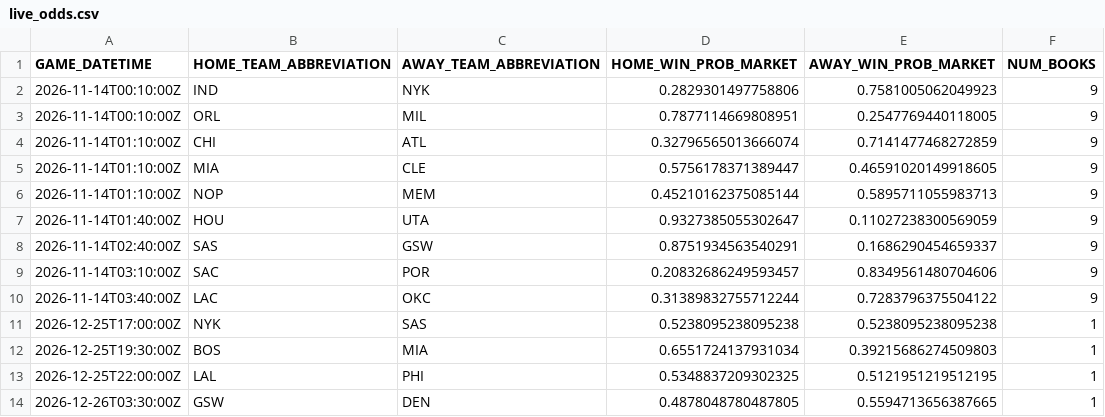
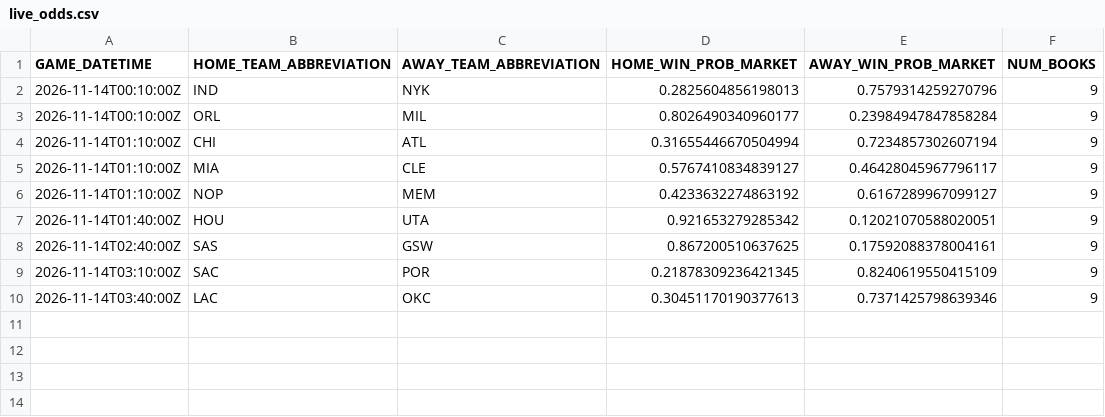
Before and after one commit to manavgupta26012-code/nba-predictor, a CSV file: data/live_odds.csv, drawn as a sheet.

```diff
--- a/data/live_odds.csv
+++ b/data/live_odds.csv
@@ -1,14 +1,10 @@
 GAME_DATETIME,HOME_TEAM_ABBREVIATION,AWAY_TEAM_ABBREVIATION,HOME_WIN_PROB_MARKET,AWAY_WIN_PROB_MARKET,NUM_BOOKS
-2026-11-14T00:10:00Z,IND,NYK,0.2829301497758806,0.7581005062049923,9
-2026-11-14T00:10:00Z,ORL,MIL,0.7877114669808951,0.2547769440118005,9
-2026-11-14T01:10:00Z,CHI,ATL,0.32796565013666074,0.7141477468272859,9
-2026-11-14T01:10:00Z,MIA,CLE,0.5756178371389447,0.46591020149918605,9
-2026-11-14T01:10:00Z,NOP,MEM,0.45210162375085144,0.5895711055983713,9
-2026-11-14T01:40:00Z,HOU,UTA,0.9327385055302647,0.11027238300569059,9
-2026-11-14T02:40:00Z,SAS,GSW,0.8751934563540291,0.1686290454659337,9
-2026-11-14T03:10:00Z,SAC,POR,0.20832686249593457,0.8349561480704606,9
-2026-11-14T03:40:00Z,LAC,OKC,0.31389832755712244,0.7283796375504122,9
-2026-12-25T17:00:00Z,NYK,SAS,0.5238095238095238,0.5238095238095238,1
-2026-12-25T19:30:00Z,BOS,MIA,0.6551724137931034,0.39215686274509803,1
-2026-12-25T22:00:00Z,LAL,PHI,0.5348837209302325,0.5121951219512195,1
-2026-12-26T03:30:00Z,GSW,DEN,0.4878048780487805,0.5594713656387665,1
+2026-11-14T00:10:00Z,IND,NYK,0.2825604856198013,0.7579314259270796,9
+2026-11-14T00:10:00Z,ORL,MIL,0.8026490340960177,0.23984947847858284,9
+2026-11-14T01:10:00Z,CHI,ATL,0.31655446670504994,0.7234857302607194,9
+2026-11-14T01:10:00Z,MIA,CLE,0.5767410834839127,0.46428045967796117,9
+2026-11-14T01:10:00Z,NOP,MEM,0.4233632274863192,0.6167289967099127,9
+2026-11-14T01:40:00Z,HOU,UTA,0.921653279285342,0.12021070588020051,9
+2026-11-14T02:40:00Z,SAS,GSW,0.867200510637625,0.17592088378004161,9
+2026-11-14T03:10:00Z,SAC,POR,0.21878309236421345,0.8240619550415109,9
+2026-11-14T03:40:00Z,LAC,OKC,0.30451170190377613,0.7371425798639346,9
```
